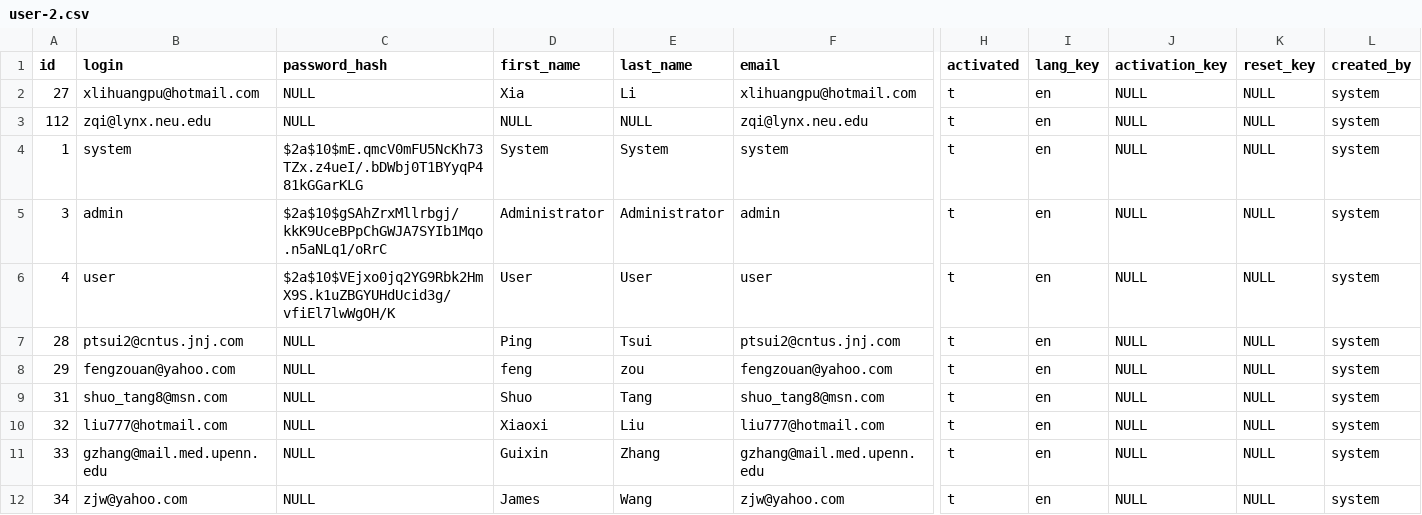
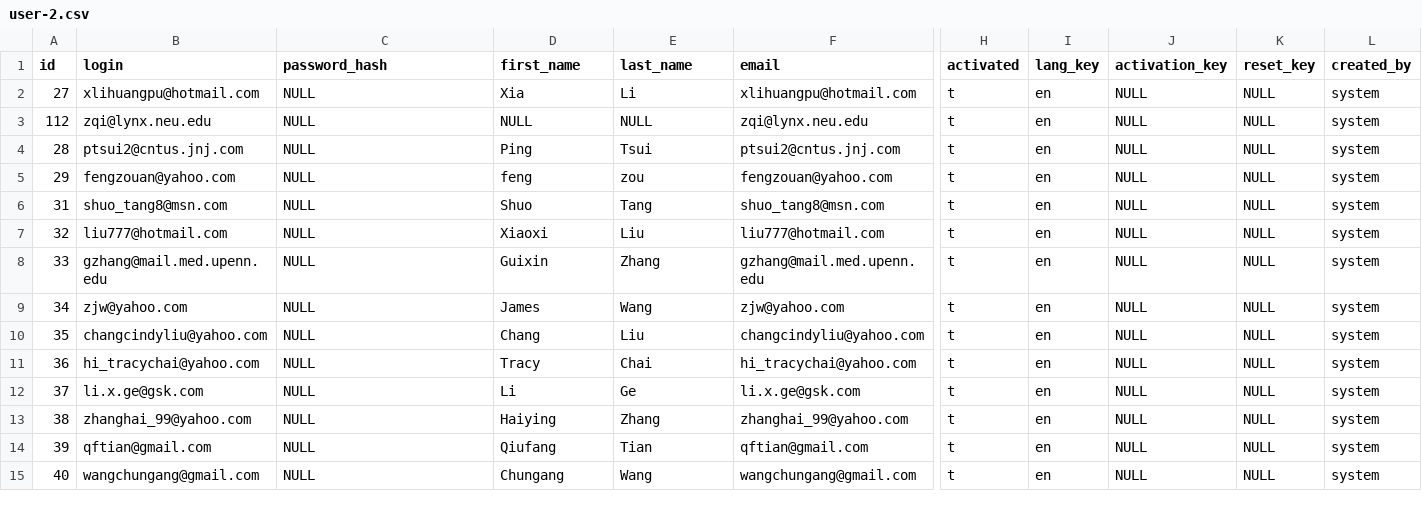
Before and after one commit to sally28/MLCCC1, a CSV file: src/main/resources/config/liquibase/user-2.csv, drawn as a sheet; only a part is shown, gaps mark what is left out; the shorter side is filled out with more unchanged rows; rows hold the shown columns only; the diff names each change by its address in the sheet, - before the commit and + after, or states it on an @@ line.

```diff
--- a/src/main/resources/config/liquibase/user-2.csv
+++ b/src/main/resources/config/liquibase/user-2.csv
-row 4: 1 | system | $2a$10$mE.qmcV0mFU5NcKh73TZx.z4ueI/.bDWbj0T1BYyqP481kGGarKLG | System | System | system | t | en | NULL | NULL | system
-row 5: 3 | admin | $2a$10$gSAhZrxMllrbgj/kkK9UceBPpChGWJA7SYIb1Mqo.n5aNLq1/oRrC | Administrator | Administrator | admin | t | en | NULL | NULL | system
-row 6: 4 | user | $2a$10$VEjxo0jq2YG9Rbk2HmX9S.k1uZBGYUHdUcid3g/vfiEl7lwWgOH/K | User | User | user | t | en | NULL | NULL | system
```
Also changed, not shown: src/main/resources/config/liquibase/students-accounts.csv, 3 other files.
